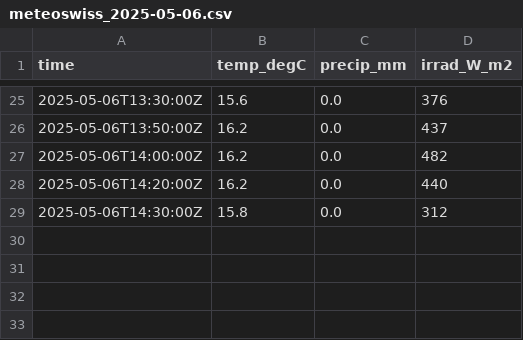
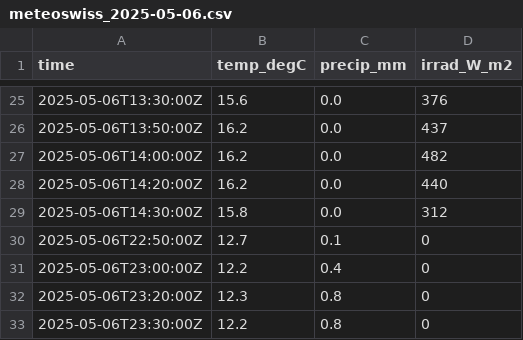
Before and after one commit to wolfidan/callisto, a CSV file: output/data/meteoswiss/meteoswiss_2025-05-06.csv, drawn as a sheet; only a part is shown, gaps mark what is left out; the diff names each change by its address in the sheet, - before the commit and + after, or states it on an @@ line.

```diff
--- a/output/data/meteoswiss/meteoswiss_2025-05-06.csv
+++ b/output/data/meteoswiss/meteoswiss_2025-05-06.csv
+row 30: 2025-05-06T22:50:00Z | 12.7 | 0.1 | 0
+row 31: 2025-05-06T23:00:00Z | 12.2 | 0.4 | 0
+row 32: 2025-05-06T23:20:00Z | 12.3 | 0.8 | 0
+row 33: 2025-05-06T23:30:00Z | 12.2 | 0.8 | 0
```
Also changed, not shown: 15 other files.
